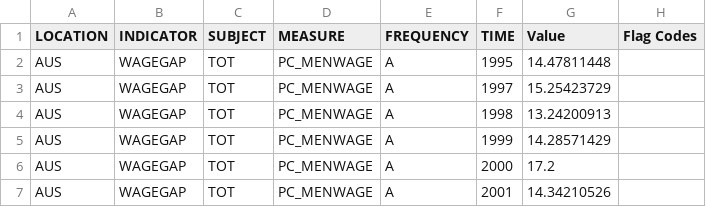
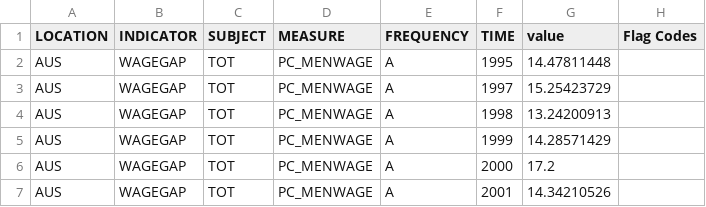
Before and after one commit to gitvfd/draw-it-with-country-selector, a CSV file: data.csv, drawn as a sheet; only a part is shown.

Commit message:
fixed typo

```diff
--- a/data.csv
+++ b/data.csv
@@ -1,2 +1,2 @@
-LOCATION,INDICATOR,SUBJECT,MEASURE,FREQUENCY,TIME,Value,Flag Codes
+LOCATION,INDICATOR,SUBJECT,MEASURE,FREQUENCY,TIME,value,Flag Codes
 AUS,WAGEGAP,TOT,PC_MENWAGE,A,1995,14.47811448,
```
